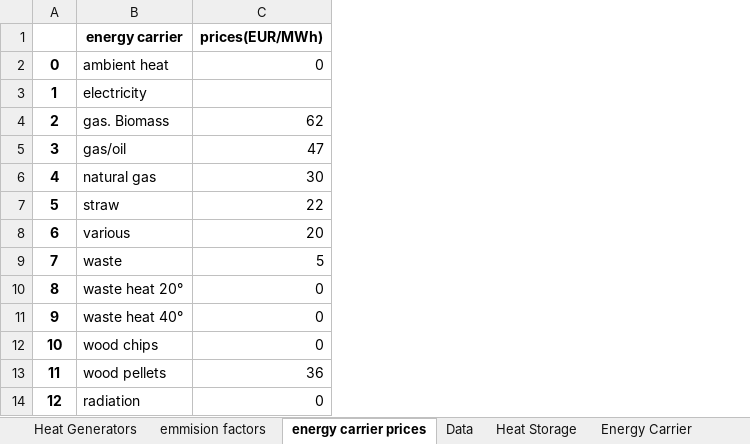
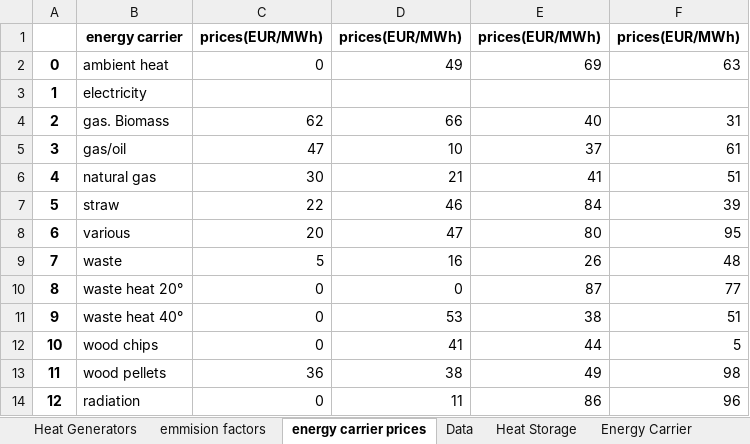
Before and after one commit to tuw-eeg/hotmapsDispatch, an Excel workbook: app/modules/common/FEAT/F16/linz_ag/scenarios/scenario_lzb.xlsx, sheet energy carrier prices, drawn as a sheet; values as stored, in another font and other column widths than the file's, no borders; the diff names each change by its address in the sheet, - before the commit and + after, or states it on an @@ line.

```diff
--- a/app/modules/common/FEAT/F16/linz_ag/scenarios/scenario_lzb.xlsx (sheet energy carrier prices)
+++ b/app/modules/common/FEAT/F16/linz_ag/scenarios/scenario_lzb.xlsx (sheet energy carrier prices)
+column D, rows 1-14: prices(EUR/MWh) | 49 |  | 66 | 10 | 21 | 46 | 47 | 16 | 0 | 53 | 41 | 38 | 11
+column E, rows 1-14: prices(EUR/MWh) | 69 |  | 40 | 37 | 41 | 84 | 80 | 26 | 87 | 38 | 44 | 49 | 86
+column F, rows 1-14: prices(EUR/MWh) | 63 |  | 31 | 61 | 51 | 39 | 95 | 48 | 77 | 51 | 5 | 98 | 96
```
Also changed, not shown: sheet Data, sheet emmision factors, sheet Default - External Data, app/modules/common/FEAT/F16/linz_ag/Database-Overview.xlsx, 20 other files.
